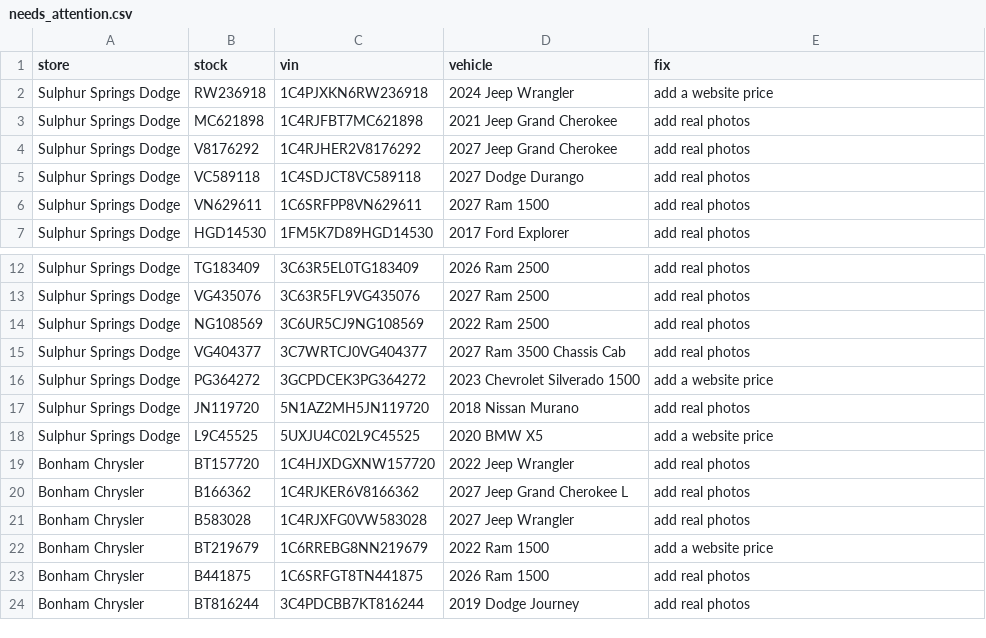
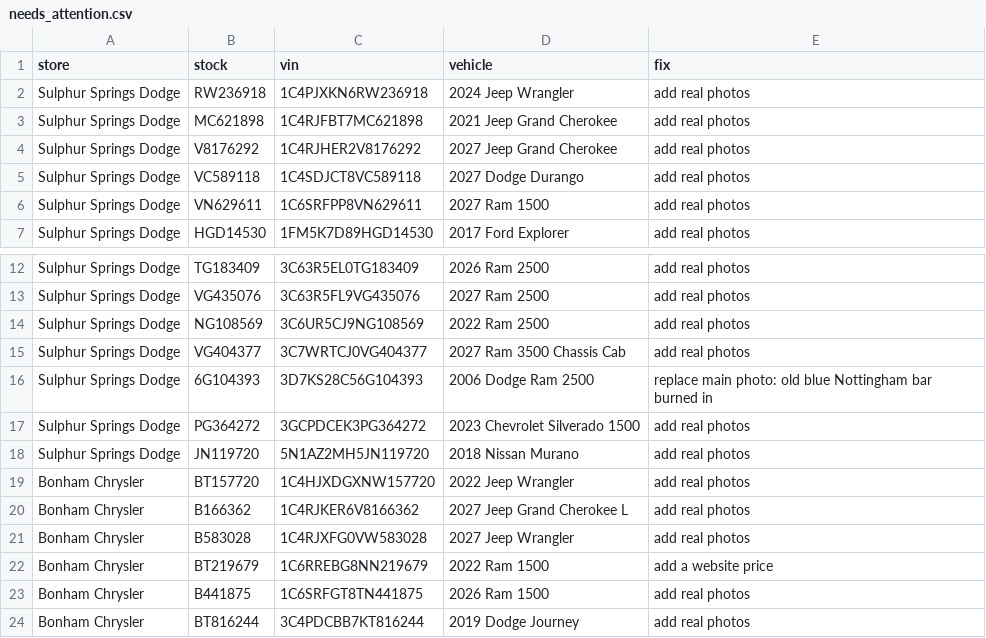
Before and after one commit to NottinghamRam/nag-feeds, a CSV file: needs_attention.csv, drawn as a sheet; only a part is shown, gaps mark what is left out.

```diff
--- a/needs_attention.csv
+++ b/needs_attention.csv
@@ -1,3 +1,3 @@
 store,stock,vin,vehicle,fix
-Sulphur Springs Dodge,RW236918,1C4PJXKN6RW236918,2024 Jeep Wrangler,add a website price
+Sulphur Springs Dodge,RW236918,1C4PJXKN6RW236918,2024 Jeep Wrangler,add real photos
 Sulphur Springs Dodge,MC621898,1C4RJFBT7MC621898,2021 Jeep Grand Cherokee,add real photos
@@ -15,5 +15,5 @@ Sulphur Springs Dodge,NG108569,3C6UR5CJ9NG108569,2022 Ram 2500,add real photos
 Sulphur Springs Dodge,VG404377,3C7WRTCJ0VG404377,2027 Ram 3500 Chassis Cab,add real photos
-Sulphur Springs Dodge,PG364272,3GCPDCEK3PG364272,2023 Chevrolet Silverado 1500,add a website price
+Sulphur Springs Dodge,6G104393,3D7KS28C56G104393,2006 Dodge Ram 2500,replace main photo: old blue Nottingham bar burned in
+Sulphur Springs Dodge,PG364272,3GCPDCEK3PG364272,2023 Chevrolet Silverado 1500,add real photos
 Sulphur Springs Dodge,JN119720,5N1AZ2MH5JN119720,2018 Nissan Murano,add real photos
-Sulphur Springs Dodge,L9C45525,5UXJU4C02L9C45525,2020 BMW X5,add a website price
 Bonham Chrysler,BT157720,1C4HJXDGXNW157720,2022 Jeep Wrangler,add real photos
```
Also changed, not shown: bon.tsv, bon_inventory.csv, 5 other files.
